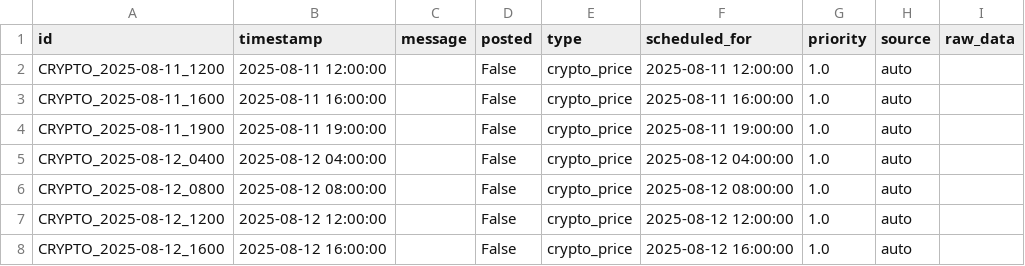
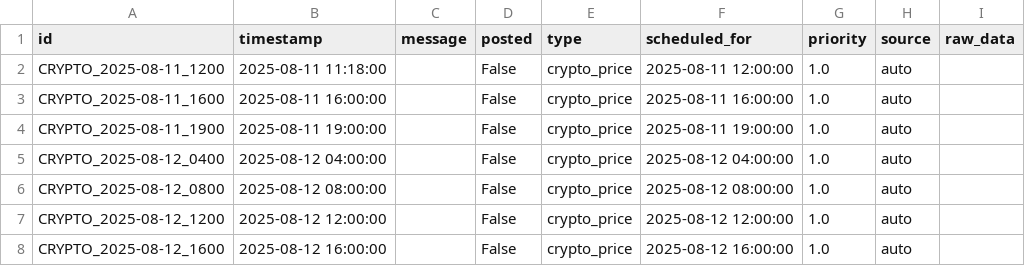
Before and after one commit to ImmutableType/IFTTT_BTC_ETH_POSTER, a CSV file: data/tweets.csv, drawn as a sheet.

Commit message:
Update tweets.csv

```diff
--- a/data/tweets.csv
+++ b/data/tweets.csv
@@ -1,3 +1,3 @@
 id,timestamp,message,posted,type,scheduled_for,priority,source,raw_data
-CRYPTO_2025-08-11_1200,2025-08-11 12:00:00,,False,crypto_price,2025-08-11 12:00:00,1.0,auto,
+CRYPTO_2025-08-11_1200,2025-08-11 11:18:00,,False,crypto_price,2025-08-11 12:00:00,1.0,auto,
 CRYPTO_2025-08-11_1600,2025-08-11 16:00:00,,False,crypto_price,2025-08-11 16:00:00,1.0,auto,
```
